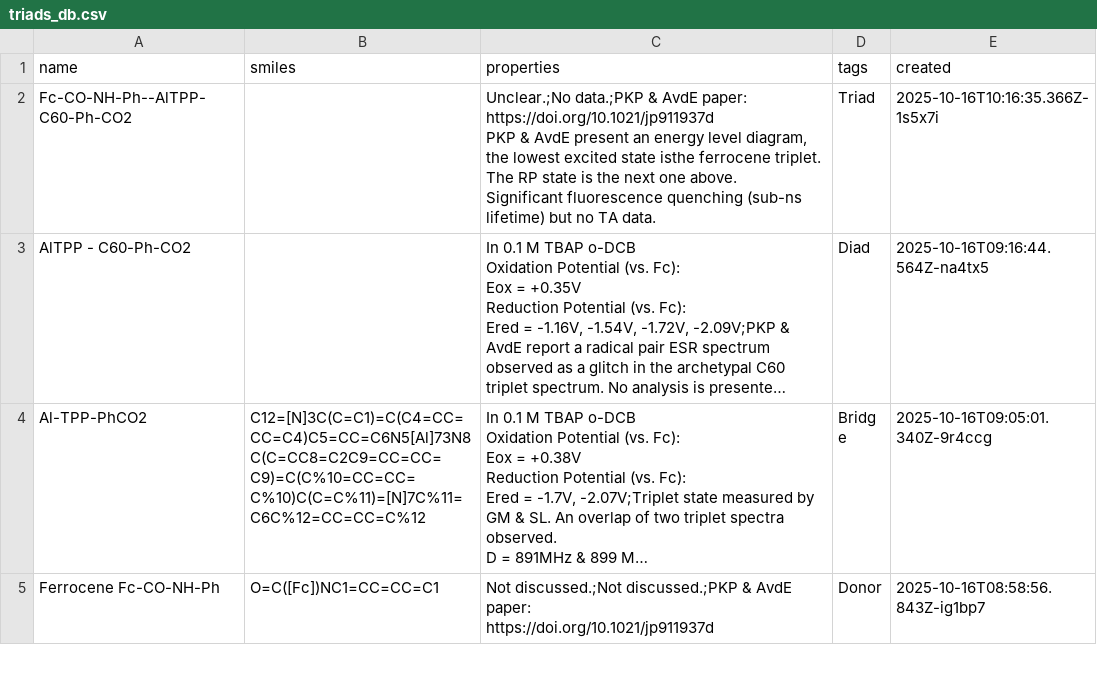
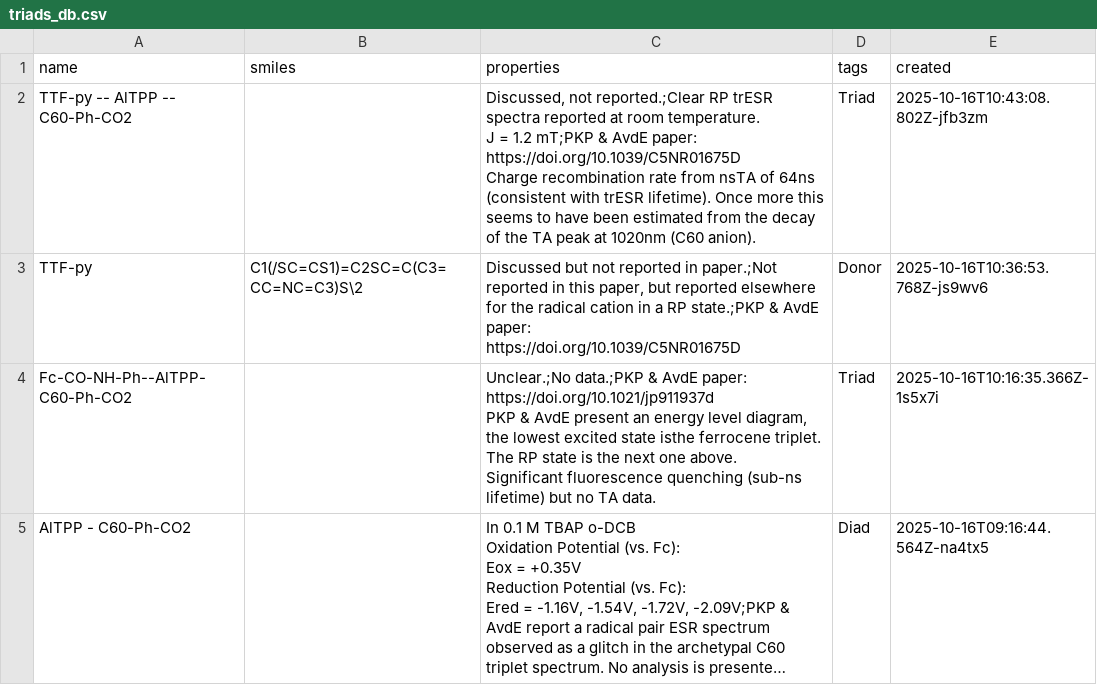
Before and after one commit to moisegabriel/MolecularCompasses, a CSV file: triads_db.csv, drawn as a sheet; only a part is shown; the shorter side is filled out with more unchanged rows; long unchanged cells end in ….

Commit message:
Update triads_db.csv

```diff
--- a/triads_db.csv
+++ b/triads_db.csv
@@ -1,2 +1,9 @@
 "name","smiles","properties","tags","created"
+"TTF-py -- AlTPP -- C60-Ph-CO2","","Discussed, not reported.;Clear RP trESR spectra reported at room temperature.
+J = 1.2 mT;PKP & AvdE paper:
+https://doi.org/10.1039/C5NR01675D
+
+Charge recombination rate from nsTA of 64ns (consistent with trESR lifetime). Once more this seems to have been estimated from the decay of the TA peak at 1020nm (C60 anion).","Triad","2025-10-16T10:43:08.802Z-jfb3zm"
+"TTF-py","C1(/SC=CS1)=C2SC=C(C3=CC=NC=C3)S\2","Discussed but not reported in paper.;Not reported in this paper, but reported elsewhere for the radical cation in a RP state.;PKP & AvdE paper:
+https://doi.org/10.1039/C5NR01675D","Donor","2025-10-16T10:36:53.768Z-js9wv6"
 "Fc-CO-NH-Ph--AlTPP-C60-Ph-CO2","","Unclear.;No data.;PKP & AvdE paper:
```
